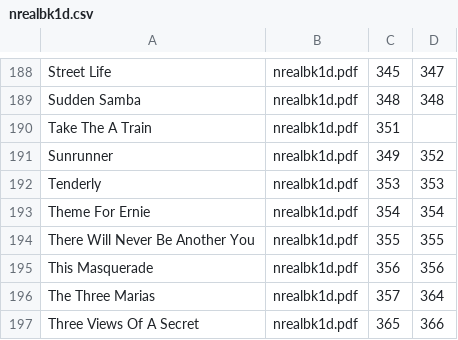
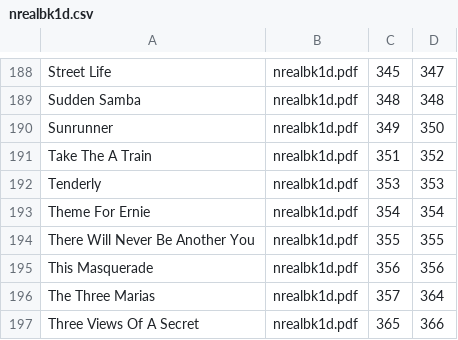
Before and after one commit to mikeln/musicindex, a CSV file: ForScore/nrealbk1d.csv, drawn as a sheet; only a part is shown, gaps mark what is left out.

Commit message:
fix A train

```diff
--- a/ForScore/nrealbk1d.csv
+++ b/ForScore/nrealbk1d.csv
@@ -189,4 +189,4 @@ Street Life,nrealbk1d.pdf,345,347
 Sudden Samba,nrealbk1d.pdf,348,348
-Take The A Train,nrealbk1d.pdf,351
-Sunrunner,nrealbk1d.pdf,349,352
+Sunrunner,nrealbk1d.pdf,349,350
+Take The A Train,nrealbk1d.pdf,351,352
 Tenderly,nrealbk1d.pdf,353,353
```
